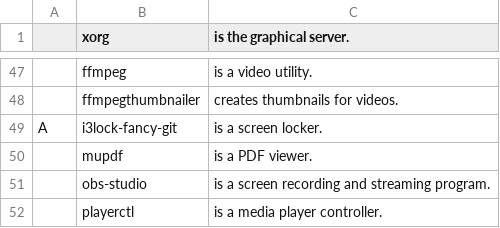
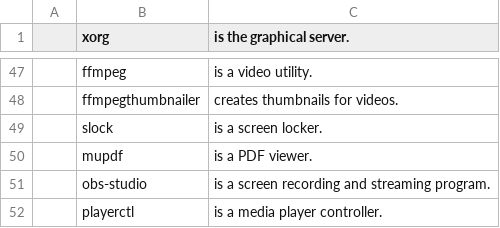
Before and after one commit to narxold/NARBS, a CSV file: progs.csv, drawn as a sheet; only a part is shown, gaps mark what is left out; removed rows and columns are numbered as before the commit, all else as after; the diff names each change by its address in the sheet, - before the commit and + after, or states it on an @@ line.

```diff
--- a/progs.csv
+++ b/progs.csv
-row 49: A | i3lock-fancy-git | is a screen locker.
+row 49:  | slock | is a screen locker.
```
